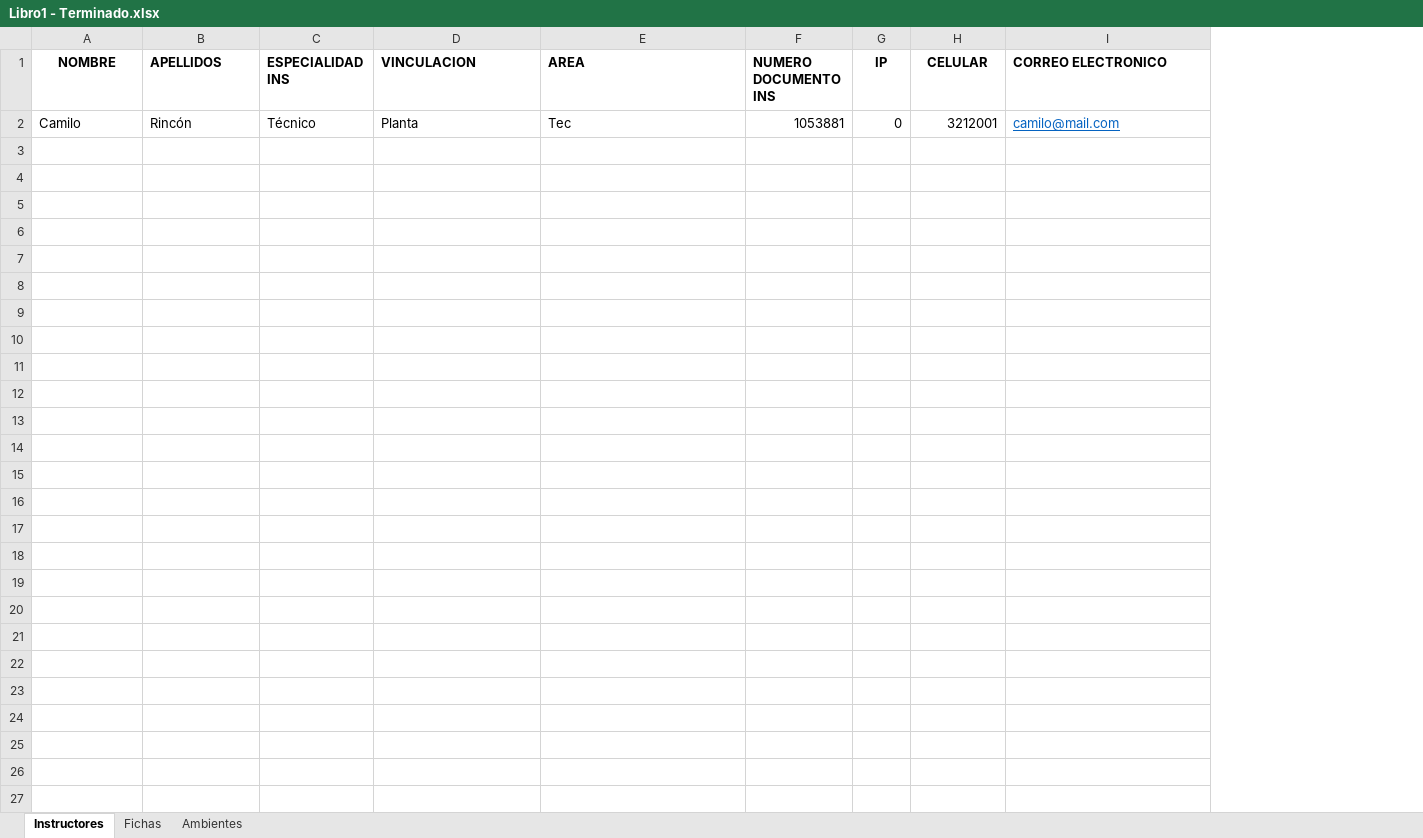
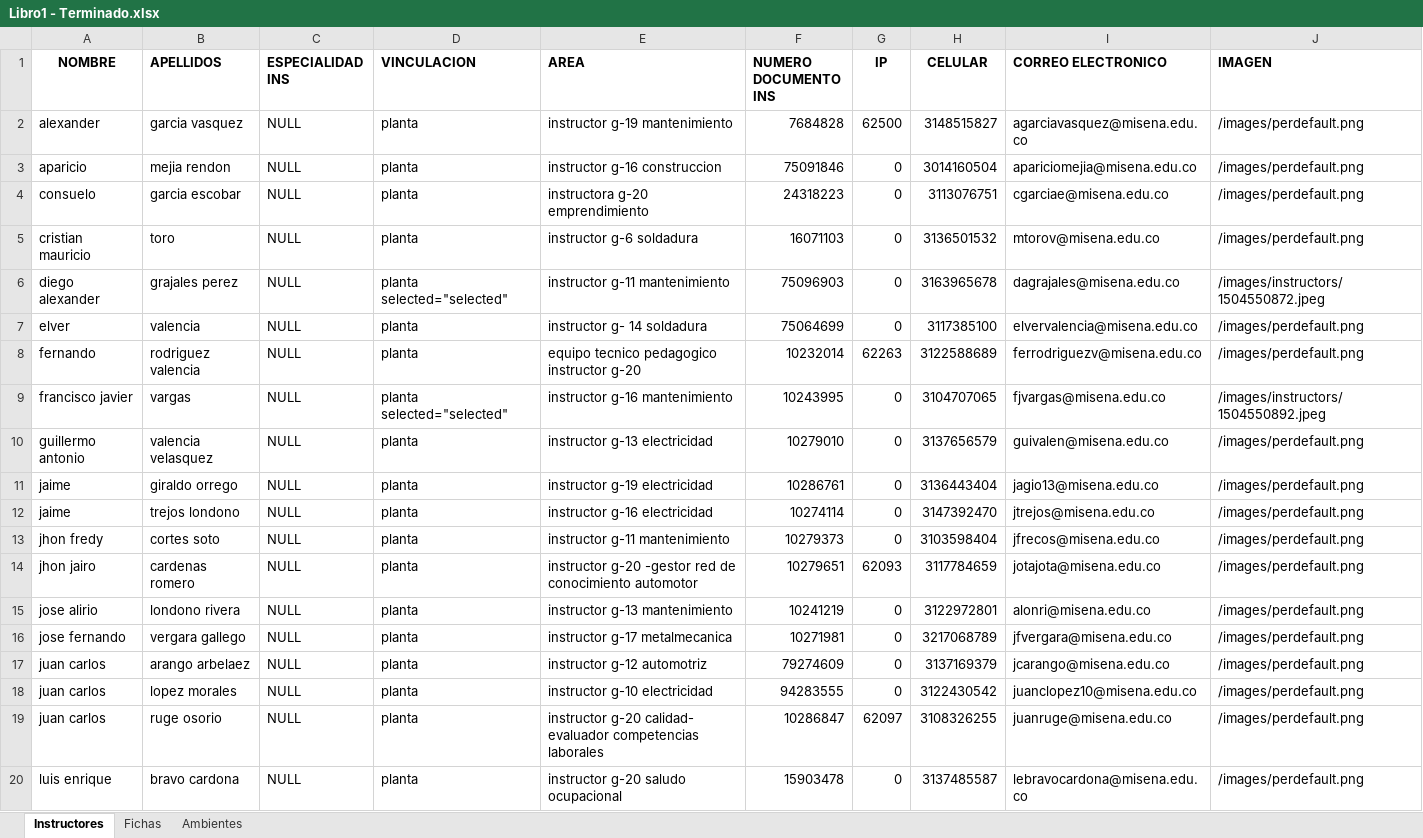
Before and after one commit to carincon93/almacen, an Excel workbook: Libro1 - Terminado.xlsx, sheet Instructores, drawn as a sheet; only a part is shown; values as stored, in another font and other column widths than the file's, no borders; removed rows and columns are numbered as before the commit, all else as after; the diff covers the shown part only; the diff names each change by its address in the sheet, - before the commit and + after, or states it on an @@ line.

```diff
--- a/Libro1 - Terminado.xlsx (sheet Instructores)
+++ b/Libro1 - Terminado.xlsx (sheet Instructores)
+column J (IMAGEN), empty
-row 2: Camilo | Rincón | Técnico | Planta | Tec | 1053881 | 0 | 3212001 | camilo@mail.com
+row 2: alexander | garcia vasquez | NULL | planta | instructor g-19 mantenimiento | 7684828 | 62500 | 3148515827 | agarciavasquez@misena.edu.co | /images/perdefault.png
+row 3: aparicio | mejia rendon | NULL | planta | instructor g-16 construccion | 75091846 | 0 | 3014160504 | apariciomejia@misena.edu.co | /images/perdefault.png
+row 4: consuelo | garcia escobar | NULL | planta | instructora g-20 emprendimiento | 24318223 | 0 | 3113076751 | cgarciae@misena.edu.co | /images/perdefault.png
+row 5: cristian mauricio | toro | NULL | planta | instructor g-6 soldadura | 16071103 | 0 | 3136501532 | mtorov@misena.edu.co | /images/perdefault.png
+row 6: diego alexander | grajales perez | NULL | planta selected="selected" | instructor g-11 mantenimiento | 75096903 | 0 | 3163965678 | dagrajales@misena.edu.co | /images/instructors/1504550872.jpeg
+row 7: elver | valencia | NULL | planta | instructor g- 14 soldadura | 75064699 | 0 | 3117385100 | elvervalencia@misena.edu.co | /images/perdefault.png
+row 8: fernando | rodriguez valencia | NULL | planta | equipo tecnico pedagogico instructor g-20 | 10232014 | 62263 | 3122588689 | ferrodriguezv@misena.edu.co | /images/perdefault.png
+row 9: francisco javier | vargas | NULL | planta selected="selected" | instructor g-16 mantenimiento | 10243995 | 0 | 3104707065 | fjvargas@misena.edu.co | /images/instructors/1504550892.jpeg
+row 10: guillermo antonio | valencia velasquez | NULL | planta | instructor g-13 electricidad | 10279010 | 0 | 3137656579 | guivalen@misena.edu.co | /images/perdefault.png
+row 11: jaime | giraldo orrego | NULL | planta | instructor g-19 electricidad | 10286761 | 0 | 3136443404 | jagio13@misena.edu.co | /images/perdefault.png
+row 12: jaime | trejos londono | NULL | planta | instructor g-16 electricidad | 10274114 | 0 | 3147392470 | jtrejos@misena.edu.co | /images/perdefault.png
+row 13: jhon fredy | cortes soto | NULL | planta | instructor g-11 mantenimiento | 10279373 | 0 | 3103598404 | jfrecos@misena.edu.co | /images/perdefault.png
+row 14: jhon jairo | cardenas romero | NULL | planta | instructor g-20 -gestor red de conocimiento automotor | 10279651 | 62093 | 3117784659 | jotajota@misena.edu.co | /images/perdefault.png
+row 15: jose alirio | londono rivera | NULL | planta | instructor g-13 mantenimiento | 10241219 | 0 | 3122972801 | alonri@misena.edu.co | /images/perdefault.png
+row 16: jose fernando | vergara gallego | NULL | planta | instructor g-17 metalmecanica | 10271981 | 0 | 3217068789 | jfvergara@misena.edu.co | /images/perdefault.png
+row 17: juan carlos | arango arbelaez | NULL | planta | instructor g-12 automotriz | 79274609 | 0 | 3137169379 | jcarango@misena.edu.co | /images/perdefault.png
+row 18: juan carlos | lopez morales | NULL | planta | instructor g-10 electricidad | 94283555 | 0 | 3122430542 | juanclopez10@misena.edu.co | /images/perdefault.png
+row 19: juan carlos | ruge osorio | NULL | planta | instructor g-20 calidad- evaluador competencias laborales | 10286847 | 62097 | 3108326255 | juanruge@misena.edu.co | /images/perdefault.png
+row 20: luis enrique | bravo cardona | NULL | planta | instructor g-20 saludo ocupacional | 15903478 | 0 | 3137485587 | lebravocardona@misena.edu.co | /images/perdefault.png
```
Also changed, not shown: 72 added rows elsewhere in this sheet, sheet Ambientes, 1 other file.
